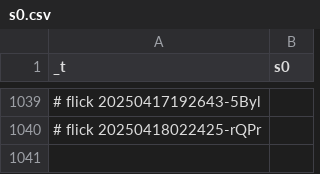
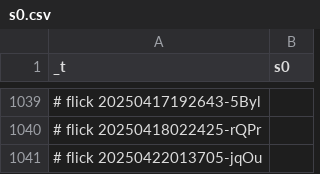
Before and after one commit to abikesa/genealogy, a CSV file: kitabo/ensi/testbin/test4/assets/csv/s0.csv, drawn as a sheet; only a part is shown, gaps mark what is left out.

Commit message:
kitabo/ensi/testbin/test4/assets/csv/s0.csv

```diff
--- a/kitabo/ensi/testbin/test4/assets/csv/s0.csv
+++ b/kitabo/ensi/testbin/test4/assets/csv/s0.csv
@@ -1040 +1040,2 @@ _t,s0
 # flick 20250418022425-rQPr
+# flick 20250422013705-jqOu
```
